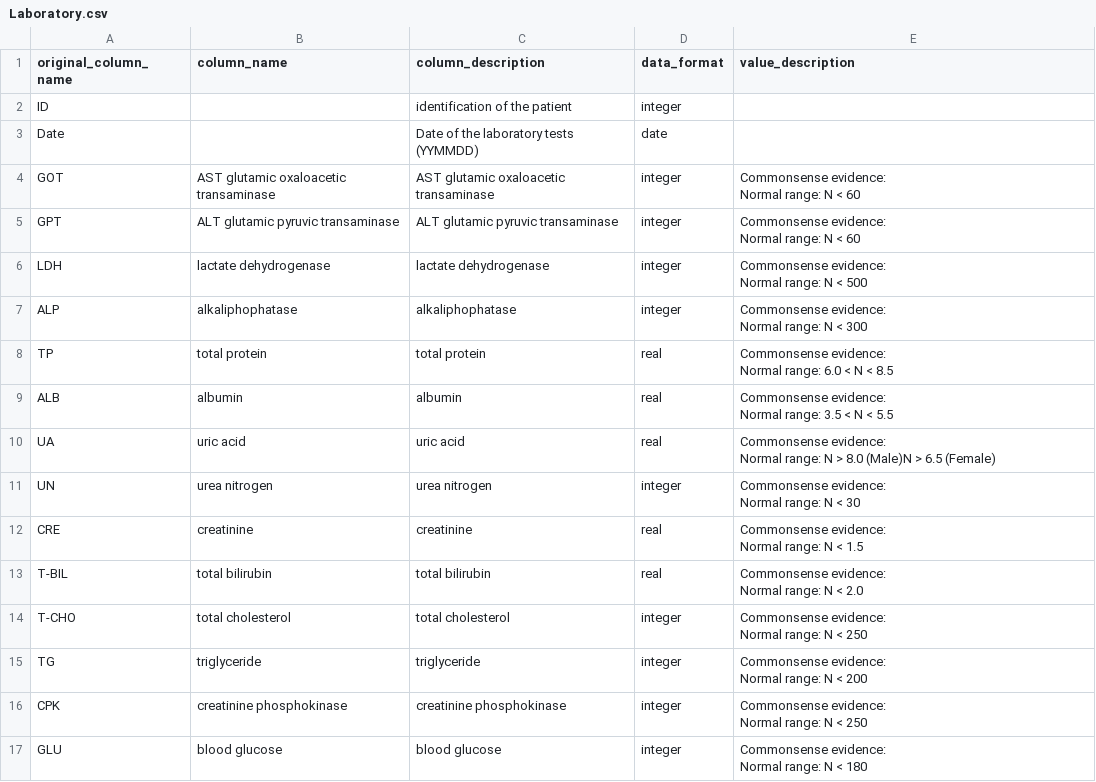
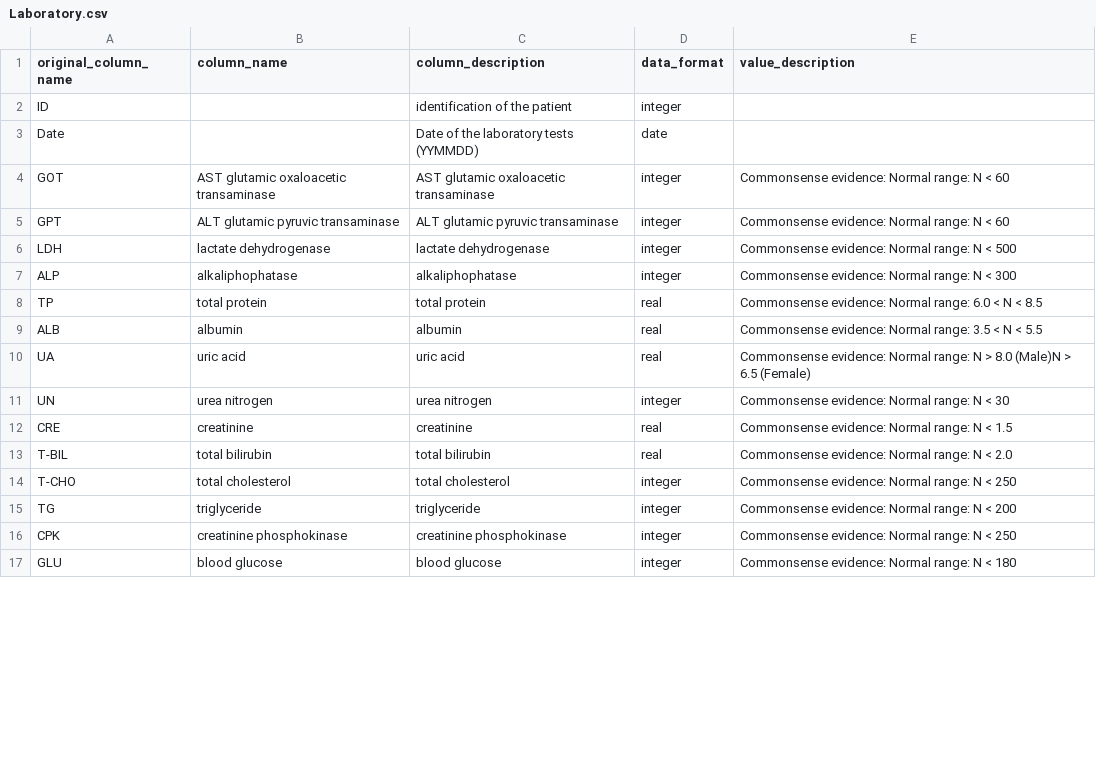
Before and after one commit to albi2/thesis-text-to-SQL, a CSV file: dataset/dev/databases/thrombosis_prediction/database_description/Laboratory.csv, drawn as a sheet; only a part is shown; the diff covers the shown part only.

```diff
--- a/dataset/dev/databases/thrombosis_prediction/database_description/Laboratory.csv
+++ b/dataset/dev/databases/thrombosis_prediction/database_description/Laboratory.csv
@@ -3,40 +3,15 @@ ID,,identification of the patient,integer,
 Date,,Date of the laboratory tests (YYMMDD),date,
-GOT,AST glutamic oxaloacetic transaminase,AST glutamic oxaloacetic transaminase,integer,"Commonsense evidence:
-
-Normal range: N < 60"
-GPT,ALT glutamic pyruvic transaminase,ALT glutamic pyruvic transaminase,integer,"Commonsense evidence:
-
-Normal range: N < 60"
-LDH,lactate dehydrogenase,lactate dehydrogenase,integer,"Commonsense evidence:
-
-Normal range: N < 500"
-ALP,alkaliphophatase,alkaliphophatase,integer,"Commonsense evidence:
-
-Normal range: N < 300"
-TP,total protein,total protein,real,"Commonsense evidence:
-
-Normal range: 6.0 < N < 8.5"
-ALB,albumin,albumin,real,"Commonsense evidence:
-
-Normal range: 3.5 < N < 5.5"
-UA,uric acid,uric acid,real,"Commonsense evidence:
-
-Normal range: N > 8.0 (Male)N > 6.5 (Female)"
-UN,urea nitrogen,urea nitrogen,integer,"Commonsense evidence:
-
-Normal range: N < 30"
-CRE,creatinine,creatinine,real,"Commonsense evidence:
-
-Normal range: N < 1.5"
-T-BIL,total bilirubin,total bilirubin,real,"Commonsense evidence:
-
-Normal range: N < 2.0"
-T-CHO,total cholesterol,total cholesterol,integer,"Commonsense evidence:
-Normal range: N < 250"
-TG,triglyceride,triglyceride,integer,"Commonsense evidence:
-
-Normal range: N < 200"
-CPK,creatinine phosphokinase,creatinine phosphokinase,integer,"Commonsense evidence:
-Normal range: N < 250"
-GLU,blood glucose,blood glucose,integer,"Commonsense evidence:
-Normal range: N < 180"
+GOT,AST glutamic oxaloacetic transaminase,AST glutamic oxaloacetic transaminase,integer,"Commonsense evidence: Normal range: N < 60"
+GPT,ALT glutamic pyruvic transaminase,ALT glutamic pyruvic transaminase,integer,"Commonsense evidence: Normal range: N < 60"
+LDH,lactate dehydrogenase,lactate dehydrogenase,integer,"Commonsense evidence: Normal range: N < 500"
+ALP,alkaliphophatase,alkaliphophatase,integer,"Commonsense evidence: Normal range: N < 300"
+TP,total protein,total protein,real,"Commonsense evidence: Normal range: 6.0 < N < 8.5"
+ALB,albumin,albumin,real,"Commonsense evidence: Normal range: 3.5 < N < 5.5"
+UA,uric acid,uric acid,real,"Commonsense evidence: Normal range: N > 8.0 (Male)N > 6.5 (Female)"
+UN,urea nitrogen,urea nitrogen,integer,"Commonsense evidence: Normal range: N < 30"
+CRE,creatinine,creatinine,real,"Commonsense evidence: Normal range: N < 1.5"
+T-BIL,total bilirubin,total bilirubin,real,"Commonsense evidence: Normal range: N < 2.0"
+T-CHO,total cholesterol,total cholesterol,integer,"Commonsense evidence: Normal range: N < 250"
+TG,triglyceride,triglyceride,integer,"Commonsense evidence: Normal range: N < 200"
+CPK,creatinine phosphokinase,creatinine phosphokinase,integer,"Commonsense evidence: Normal range: N < 250"
+GLU,blood glucose,blood glucose,integer,"Commonsense evidence: Normal range: N < 180"
```
Also changed, not shown: 25 edited cells elsewhere in this file, dataset/dev/databases/california_schools/database_description/schools.csv, dataset/dev/databases/european_football_2/database_description/Player_Attributes.csv, 35 other files.
